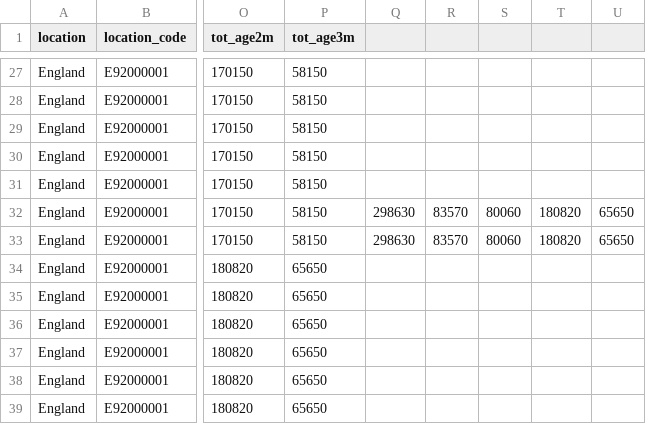
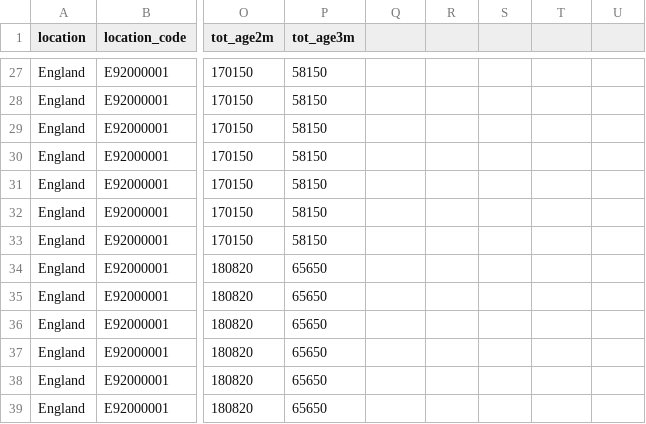
Before and after one commit to Hookay/DataVisualization, a CSV file: LAB4/data-further-education-and-skills.csv, drawn as a sheet; only a part is shown, gaps mark what is left out; the diff names each change by its address in the sheet, - before the commit and + after, or states it on an @@ line.

Commit message:
Update data-further-education-and-skills.csv

```diff
--- a/LAB4/data-further-education-and-skills.csv
+++ b/LAB4/data-further-education-and-skills.csv
-Q32:Q33: 298630
+Q32:Q33: (empty)
-R32:R33: 83570
+R32:R33: (empty)
-S32:S33: 80060
+S32:S33: (empty)
-T32:T33: 180820
+T32:T33: (empty)
-U32:U33: 65650
+U32:U33: (empty)
```
